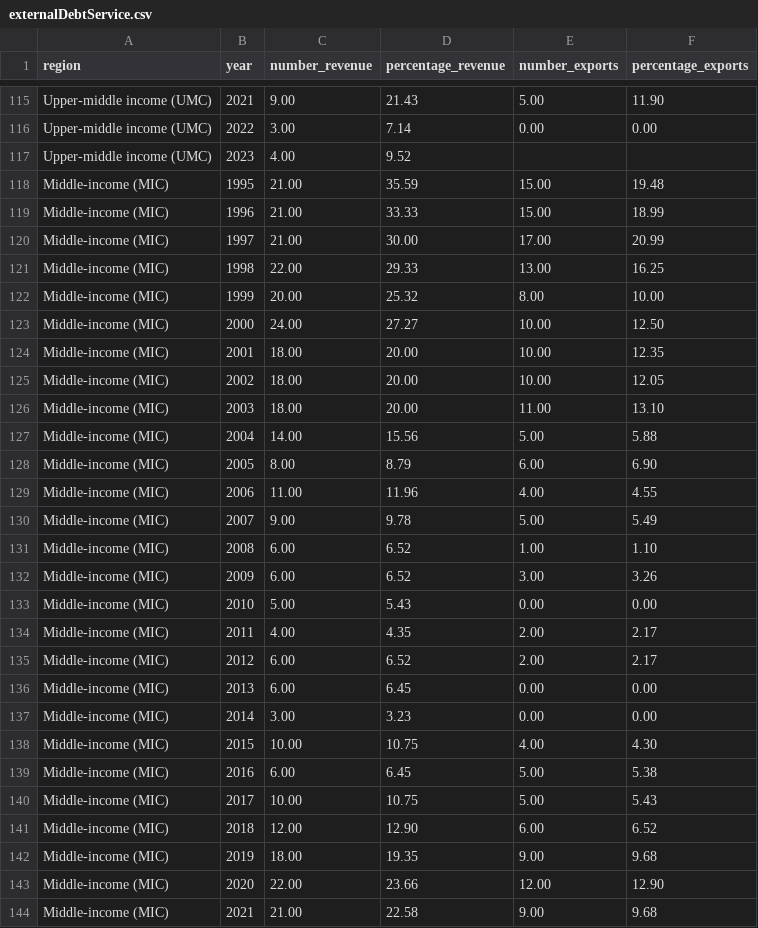
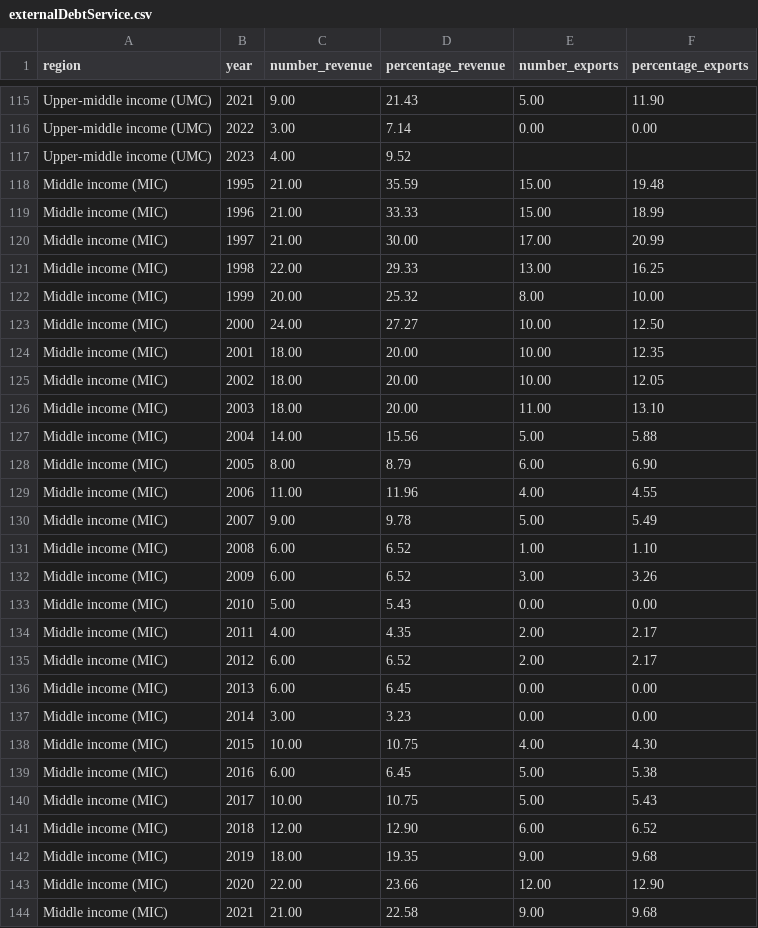
Before and after one commit to UNDP-Data/dv-debt-all-data-repo, a CSV file: externalDebtService.csv, drawn as a sheet; only a part is shown, gaps mark what is left out; the diff covers the shown part only.

```diff
--- a/externalDebtService.csv
+++ b/externalDebtService.csv
@@ -117,28 +117,28 @@ Upper-middle income (UMC),2022,3.00,7.14,0.00,0.00
 Upper-middle income (UMC),2023,4.00,9.52,,
-Middle-income (MIC),1995,21.00,35.59,15.00,19.48
-Middle-income (MIC),1996,21.00,33.33,15.00,18.99
-Middle-income (MIC),1997,21.00,30.00,17.00,20.99
-Middle-income (MIC),1998,22.00,29.33,13.00,16.25
-Middle-income (MIC),1999,20.00,25.32,8.00,10.00
-Middle-income (MIC),2000,24.00,27.27,10.00,12.50
-Middle-income (MIC),2001,18.00,20.00,10.00,12.35
-Middle-income (MIC),2002,18.00,20.00,10.00,12.05
-Middle-income (MIC),2003,18.00,20.00,11.00,13.10
-Middle-income (MIC),2004,14.00,15.56,5.00,5.88
-Middle-income (MIC),2005,8.00,8.79,6.00,6.90
-Middle-income (MIC),2006,11.00,11.96,4.00,4.55
-Middle-income (MIC),2007,9.00,9.78,5.00,5.49
-Middle-income (MIC),2008,6.00,6.52,1.00,1.10
-Middle-income (MIC),2009,6.00,6.52,3.00,3.26
-Middle-income (MIC),2010,5.00,5.43,0.00,0.00
-Middle-income (MIC),2011,4.00,4.35,2.00,2.17
-Middle-income (MIC),2012,6.00,6.52,2.00,2.17
-Middle-income (MIC),2013,6.00,6.45,0.00,0.00
-Middle-income (MIC),2014,3.00,3.23,0.00,0.00
-Middle-income (MIC),2015,10.00,10.75,4.00,4.30
-Middle-income (MIC),2016,6.00,6.45,5.00,5.38
-Middle-income (MIC),2017,10.00,10.75,5.00,5.43
-Middle-income (MIC),2018,12.00,12.90,6.00,6.52
-Middle-income (MIC),2019,18.00,19.35,9.00,9.68
-Middle-income (MIC),2020,22.00,23.66,12.00,12.90
-Middle-income (MIC),2021,21.00,22.58,9.00,9.68
+Middle income (MIC),1995,21.00,35.59,15.00,19.48
+Middle income (MIC),1996,21.00,33.33,15.00,18.99
+Middle income (MIC),1997,21.00,30.00,17.00,20.99
+Middle income (MIC),1998,22.00,29.33,13.00,16.25
+Middle income (MIC),1999,20.00,25.32,8.00,10.00
+Middle income (MIC),2000,24.00,27.27,10.00,12.50
+Middle income (MIC),2001,18.00,20.00,10.00,12.35
+Middle income (MIC),2002,18.00,20.00,10.00,12.05
+Middle income (MIC),2003,18.00,20.00,11.00,13.10
+Middle income (MIC),2004,14.00,15.56,5.00,5.88
+Middle income (MIC),2005,8.00,8.79,6.00,6.90
+Middle income (MIC),2006,11.00,11.96,4.00,4.55
+Middle income (MIC),2007,9.00,9.78,5.00,5.49
+Middle income (MIC),2008,6.00,6.52,1.00,1.10
+Middle income (MIC),2009,6.00,6.52,3.00,3.26
+Middle income (MIC),2010,5.00,5.43,0.00,0.00
+Middle income (MIC),2011,4.00,4.35,2.00,2.17
+Middle income (MIC),2012,6.00,6.52,2.00,2.17
+Middle income (MIC),2013,6.00,6.45,0.00,0.00
+Middle income (MIC),2014,3.00,3.23,0.00,0.00
+Middle income (MIC),2015,10.00,10.75,4.00,4.30
+Middle income (MIC),2016,6.00,6.45,5.00,5.38
+Middle income (MIC),2017,10.00,10.75,5.00,5.43
+Middle income (MIC),2018,12.00,12.90,6.00,6.52
+Middle income (MIC),2019,18.00,19.35,9.00,9.68
+Middle income (MIC),2020,22.00,23.66,12.00,12.90
+Middle income (MIC),2021,21.00,22.58,9.00,9.68
```
Also changed, not shown: 61 edited cells elsewhere in this file.
